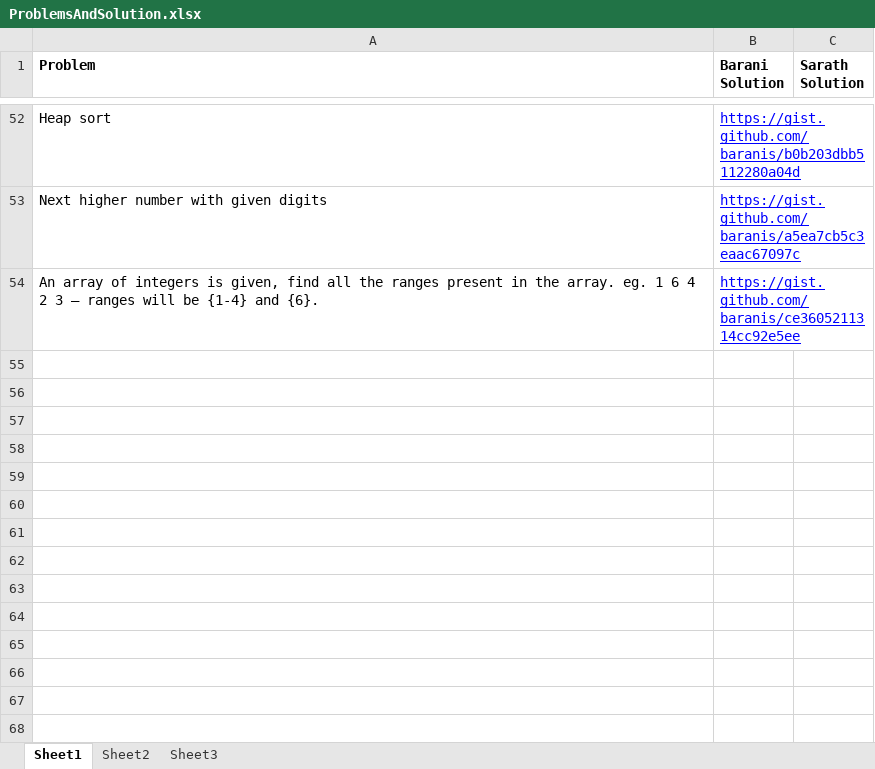
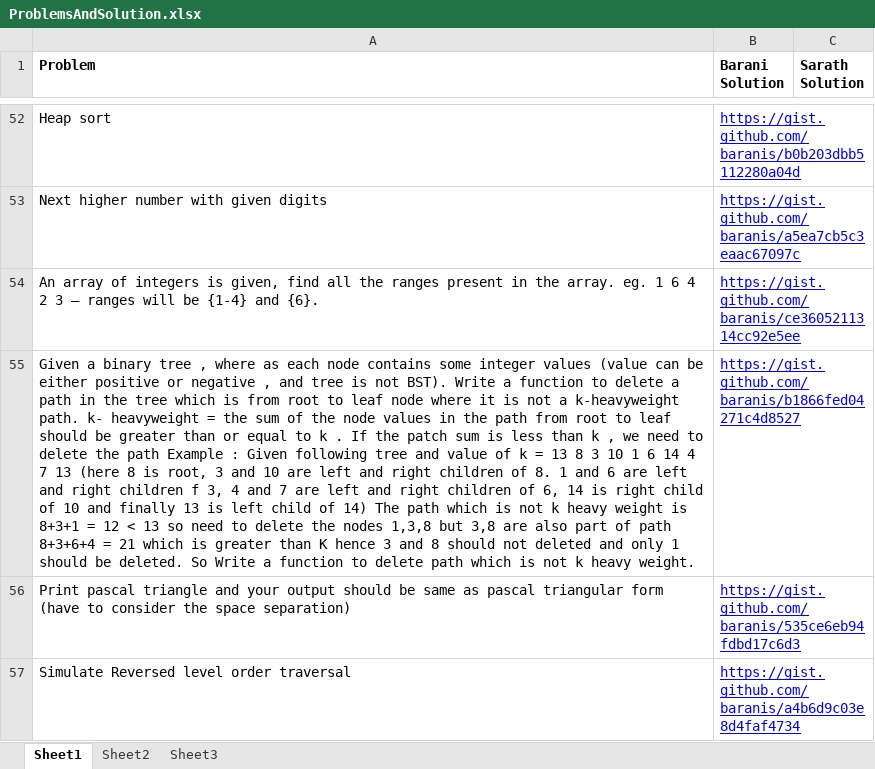
Before and after one commit to eedsva/mytrack, an Excel workbook: ProblemsAndSolution.xlsx, sheet Sheet1, drawn as a sheet; only a part is shown, gaps mark what is left out; values as stored, in another font and other column widths than the file's, no borders; the diff names each change by its address in the sheet, - before the commit and + after, or states it on an @@ line.

```diff
--- a/ProblemsAndSolution.xlsx (sheet Sheet1)
+++ b/ProblemsAndSolution.xlsx (sheet Sheet1)
+row 55: Given a binary tree , where as each node contains some integer values (value can be either positive or negative , and tree is not BST). Write a function to delete a path in the tree which is from root to leaf node where it is not a k-heavyweight path. k- heavyweight = the sum of the node values in the path from root to leaf should be greater than or equal to k . If the patch sum is less than k , we need to delete the path Example : Given following tree and value of k = 13 8 3 10 1 6 14 4 7 13 (here 8 is root, 3 and 10 are left and right children of 8. 1 and 6 are left and right children f 3, 4 and 7 are left and right children of 6, 14 is right child of 10 and finally 13 is left child of 14) The path which is not k heavy weight is 8+3+1 = 12 < 13 so need to delete the nodes 1,3,8 but 3,8 are also part of path 8+3+6+4 = 21 which is greater than K hence 3 and 8 should not deleted and only 1 should be deleted. So Write a function to delete path which is not k heavy weight. | https://gist.github.com/baranis/b1866fed04271c4d8527
+row 56: Print pascal triangle and your output should be same as pascal triangular form (have to consider the space separation) | https://gist.github.com/baranis/535ce6eb94fdbd17c6d3
+row 57: Simulate Reversed level order traversal | https://gist.github.com/baranis/a4b6d9c03e8d4faf4734
```
Also changed, not shown: Track Of Barani.xlsx.
